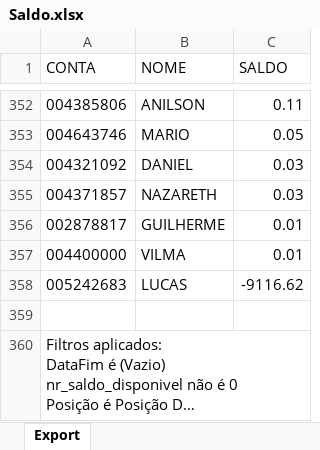
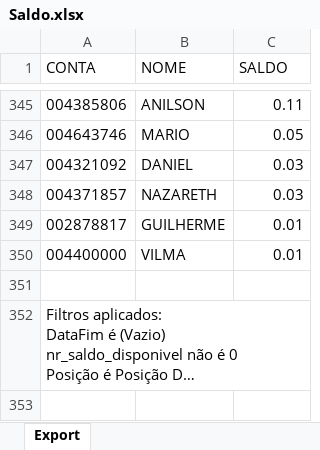
Before and after one commit to lauroteles/app_mesa_de_opera-es_corrigido, an Excel workbook: Saldo.xlsx, sheet Export, drawn as a sheet; only a part is shown, gaps mark what is left out; long unchanged cells end in …; values as stored, in another font and other column widths than the file's, no borders; removed rows and columns are numbered as before the commit, all else as after; the diff covers the shown part only; the diff names each change by its address in the sheet, - before the commit and + after, or states it on an @@ line.

```diff
--- a/Saldo.xlsx (sheet Export)
+++ b/Saldo.xlsx (sheet Export)
-row 358: 005242683 | LUCAS | -9116.62
```
Also changed, not shown: 7 added rows and 14 removed rows elsewhere in this sheet.
